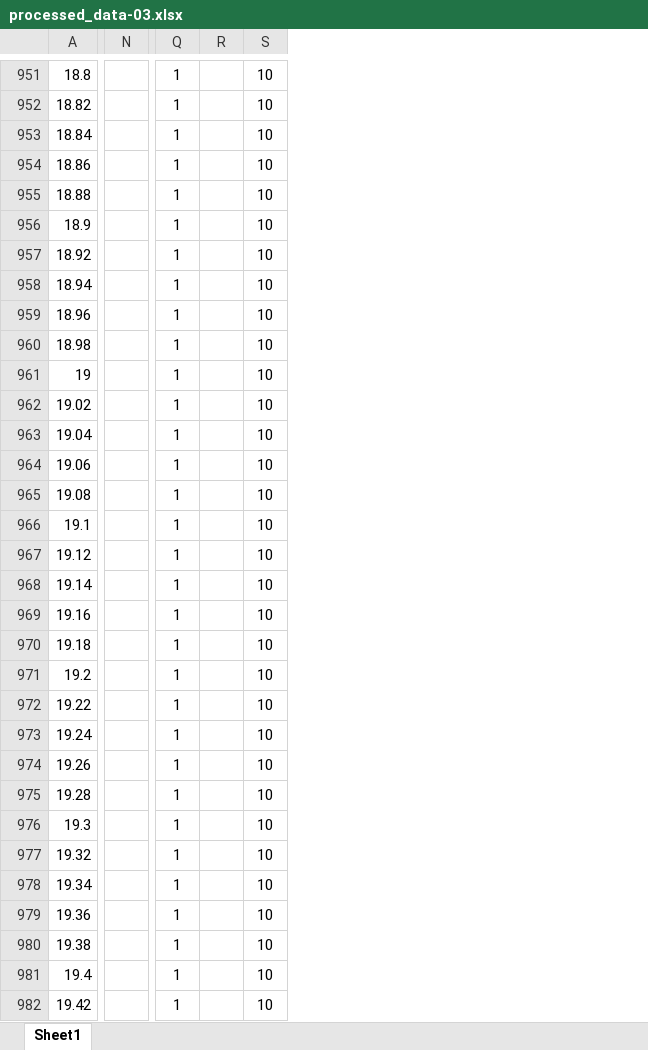
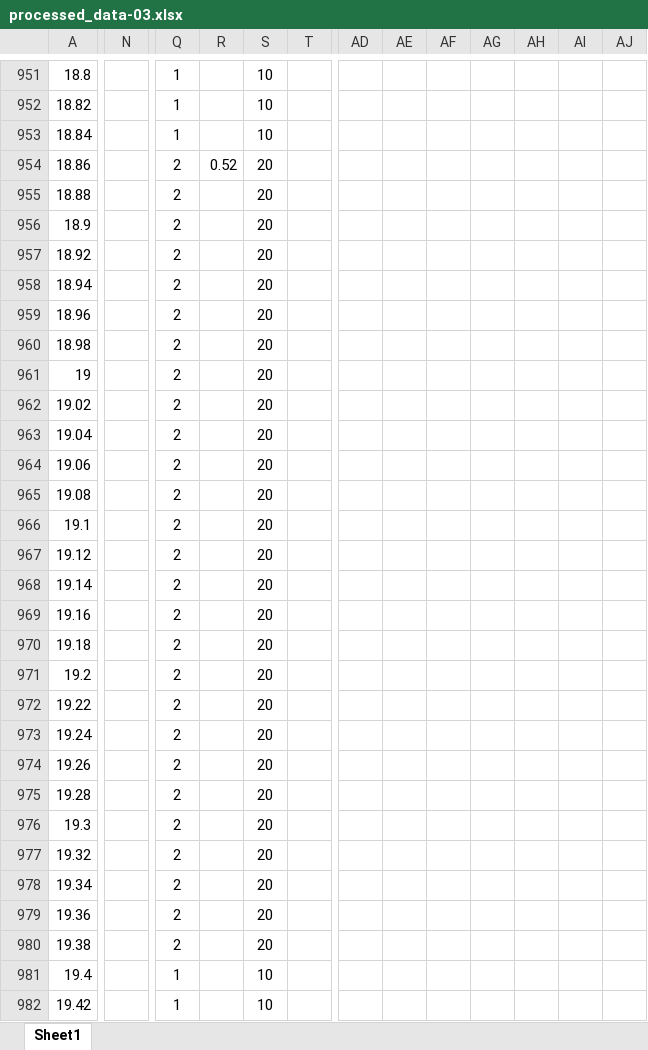
Before and after one commit to MengchunLin/CECI, an Excel workbook: processed_data-03.xlsx, sheet Sheet1, drawn as a sheet; only a part is shown, gaps mark what is left out; values as stored, in another font and other column widths than the file's, no borders; charts and pictures and conditional formats not drawn; removed rows and columns are numbered as before the commit, all else as after; the diff covers the shown part only; the diff names each change by its address in the sheet, - before the commit and + after, or states it on an @@ line.

```diff
--- a/processed_data-03.xlsx (sheet Sheet1)
+++ b/processed_data-03.xlsx (sheet Sheet1)
-column N, empty
+column N, empty
+column T, empty
+column AD, empty
+column AE, empty
+column AF, empty
+column AG, empty
+column AH, empty
+column AI, empty
+column AJ, empty
-Q954:Q980: 1
+Q954:Q980: 2
-R954: (empty)
+R954: 0.52
-S954:S980: 10
+S954:S980: 20
```
Also changed, not shown: 9 added columns and 288 edited cells elsewhere in this sheet, charts or pictures, data.xlsx, modified_file-02.xlsx, 12 other files.
